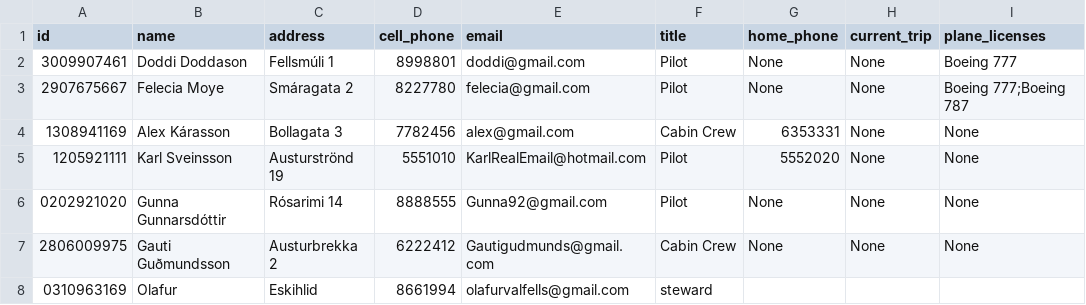
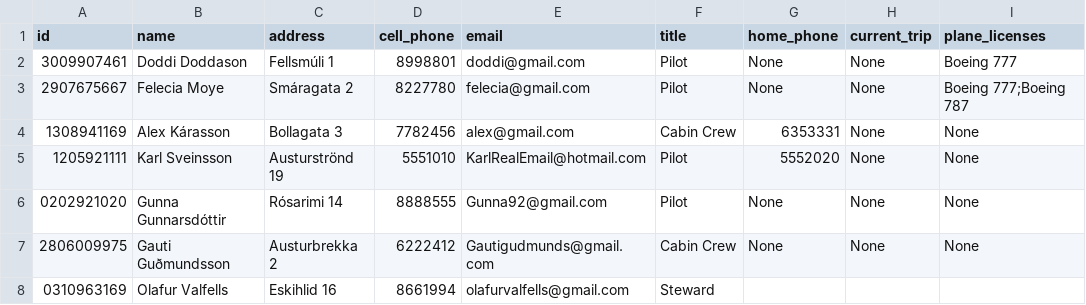
Before and after one commit to FuadPoroshtica/T-113-VLN1-H30, a CSV file: Source/files/employees.csv, drawn as a sheet.

Commit message:
Employees_ui created and connected

```diff
--- a/Source/files/employees.csv
+++ b/Source/files/employees.csv
@@ -7,2 +7,2 @@ id,name,address,cell_phone,email,title,home_phone,current_trip,plane_licenses
 2806009975,Gauti Guðmundsson,Austurbrekka 2,6222412,Gautigudmunds@gmail.com,Cabin Crew,None,None,None
-0310963169,Olafur,Eskihlid,8661994,olafurvalfells@gmail.com,steward,,,
+0310963169,Olafur Valfells,Eskihlid 16,8661994,olafurvalfells@gmail.com,Steward,,,
```
Also changed, not shown: 7 other files.
